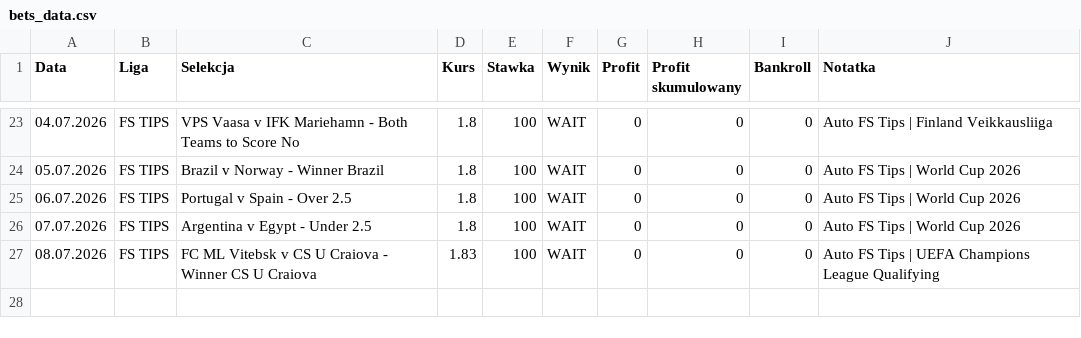
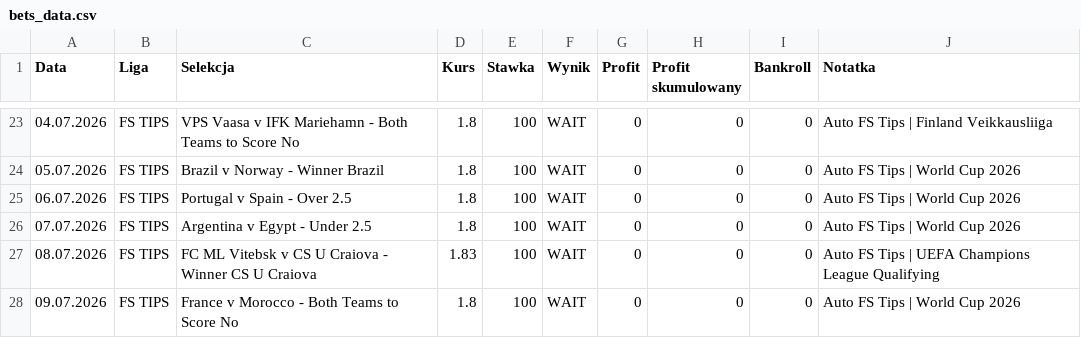
Before and after one commit to Octagon93/Bet_Tracker, a CSV file: bets_data.csv, drawn as a sheet; only a part is shown, gaps mark what is left out; the diff names each change by its address in the sheet, - before the commit and + after, or states it on an @@ line.

```diff
--- a/bets_data.csv
+++ b/bets_data.csv
+row 28: 09.07.2026 | FS TIPS | France v Morocco - Both Teams to Score No | 1.8 | 100 | WAIT | 0 | 0 | 0 | Auto FS Tips | World Cup 2026
```
